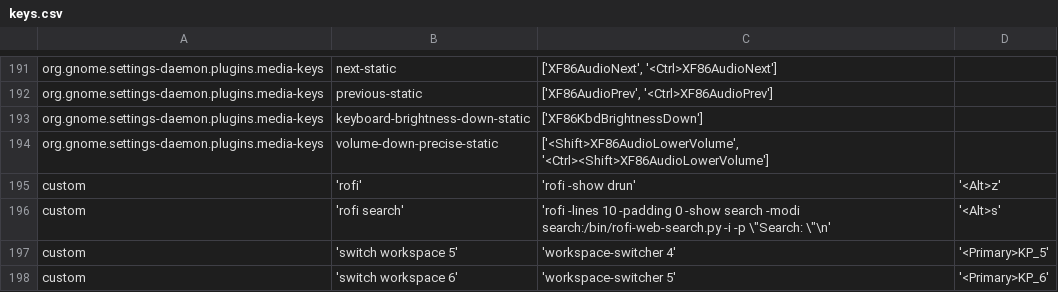
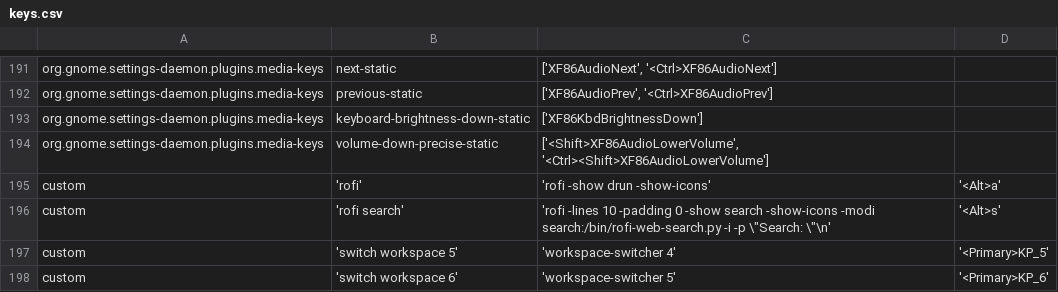
Before and after one commit to giovannilopez9808/.instalation, a CSV file: Custom_Ubuntu/keybindings/keys.csv, drawn as a sheet; only a part is shown, gaps mark what is left out.

Commit message:
Update keybindings

```diff
--- a/Custom_Ubuntu/keybindings/keys.csv
+++ b/Custom_Ubuntu/keybindings/keys.csv
@@ -194,4 +194,4 @@ org.gnome.settings-daemon.plugins.media-keys	keyboard-brightness-down-static	['X
 org.gnome.settings-daemon.plugins.media-keys	volume-down-precise-static	['<Shift>XF86AudioLowerVolume', '<Ctrl><Shift>XF86AudioLowerVolume']
-custom	'rofi'	'rofi -show drun'	'<Alt>z'
-custom	'rofi search'	'rofi -lines 10 -padding 0 -show search -modi search:/bin/rofi-web-search.py -i -p \"Search: \"\n'	'<Alt>s'
+custom	'rofi'	'rofi -show drun -show-icons'	'<Alt>a'
+custom	'rofi search'	'rofi -lines 10 -padding 0 -show search -show-icons -modi search:/bin/rofi-web-search.py -i -p \"Search: \"\n'	'<Alt>s'
 custom	'switch workspace 5'	'workspace-switcher 4'	'<Primary>KP_5'
```
